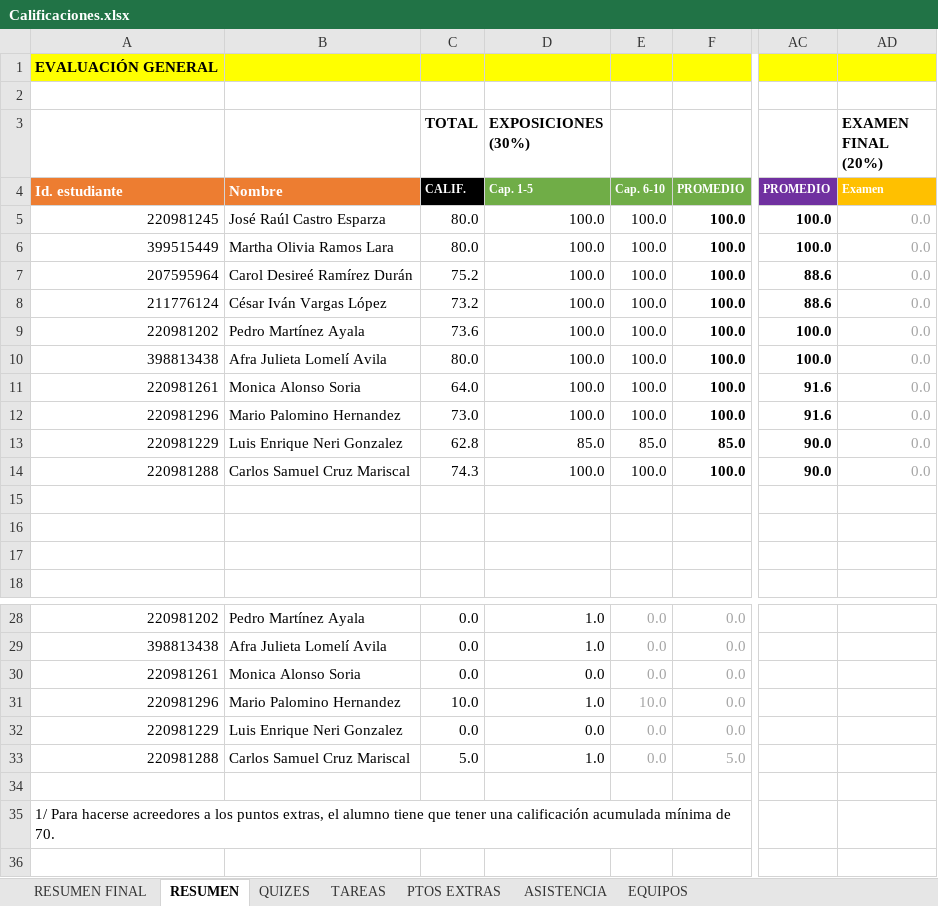
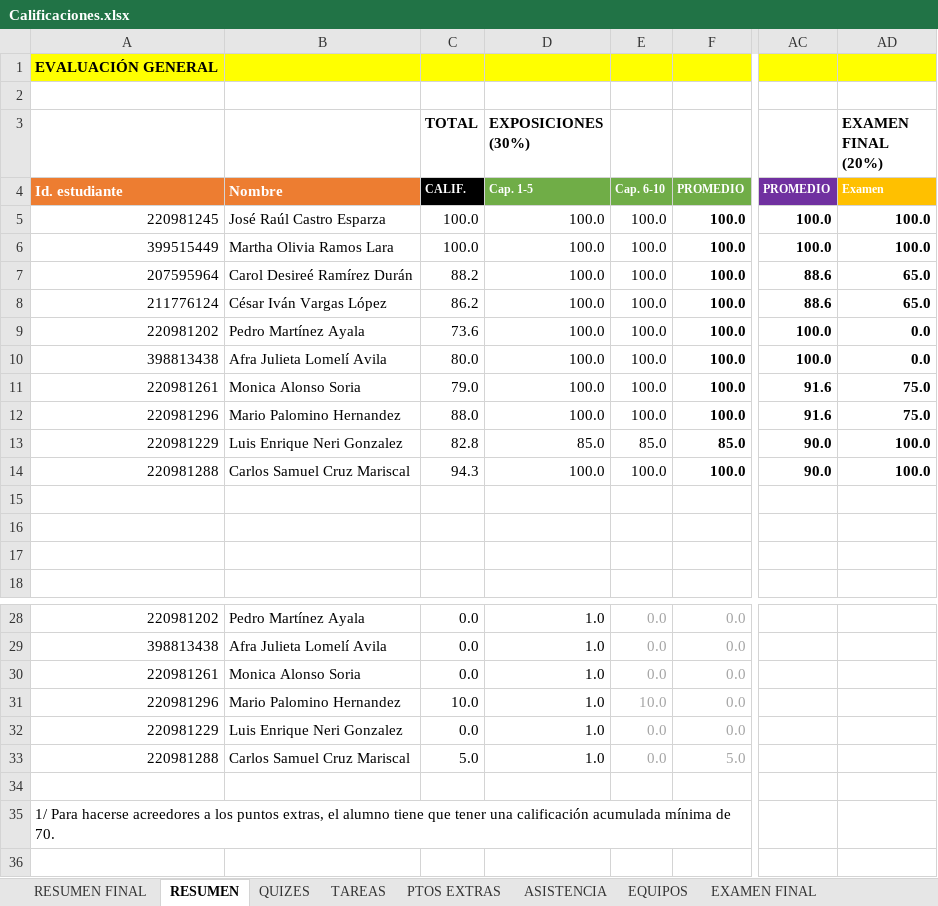
Before and after one commit to vcuspinera/UDG_MCD_Project_Dev_I, an Excel workbook: grades/Calificaciones.xlsx, sheet RESUMEN, drawn as a sheet; only a part is shown, gaps mark what is left out; values as stored, in another font and other column widths than the file's, no borders; the diff covers the shown part only; the diff names each change by its address in the sheet, - before the commit and + after, or states it on an @@ line.

Commit message:
Calificación considerando examen final

```diff
--- a/grades/Calificaciones.xlsx (sheet RESUMEN)
+++ b/grades/Calificaciones.xlsx (sheet RESUMEN)
+sheet tab: EXAMEN FINAL
-C5:C6 (TOTAL): 80.0
+C5:C6 (TOTAL): 100.0
-AD5:AD6 (EXAMEN FINAL (20%)): 0.0
+AD5:AD6 (EXAMEN FINAL (20%)): 100.0
@@ AD5:AD14 bold: off → on, text colour: #A5A5A5 → black @@
-C7 (TOTAL): 75.2
+C7 (TOTAL): 88.2
-AD7:AD8 (EXAMEN FINAL (20%)): 0.0
+AD7:AD8 (EXAMEN FINAL (20%)): 65.0
-C8 (TOTAL): 73.2
+C8 (TOTAL): 86.2
-C11 (TOTAL): 64.0
+C11 (TOTAL): 79.0
-AD11:AD12 (EXAMEN FINAL (20%)): 0.0
+AD11:AD12 (EXAMEN FINAL (20%)): 75.0
-C12 (TOTAL): 73.0
+C12 (TOTAL): 88.0
-C13 (TOTAL): 62.8
+C13 (TOTAL): 82.8
-AD13:AD14 (EXAMEN FINAL (20%)): 0.0
+AD13:AD14 (EXAMEN FINAL (20%)): 100.0
-C14 (TOTAL): 74.3
+C14 (TOTAL): 94.3
-D30 (EXPOSICIONES (30%)): 0.0
+D30 (EXPOSICIONES (30%)): 1.0
-D32 (EXPOSICIONES (30%)): 0.0
+D32 (EXPOSICIONES (30%)): 1.0
```
Also changed, not shown: 9 edited cells elsewhere in this sheet, sheet RESUMEN FINAL, formulas that keep their value, hidden cells, charts or pictures, 1 other file.
